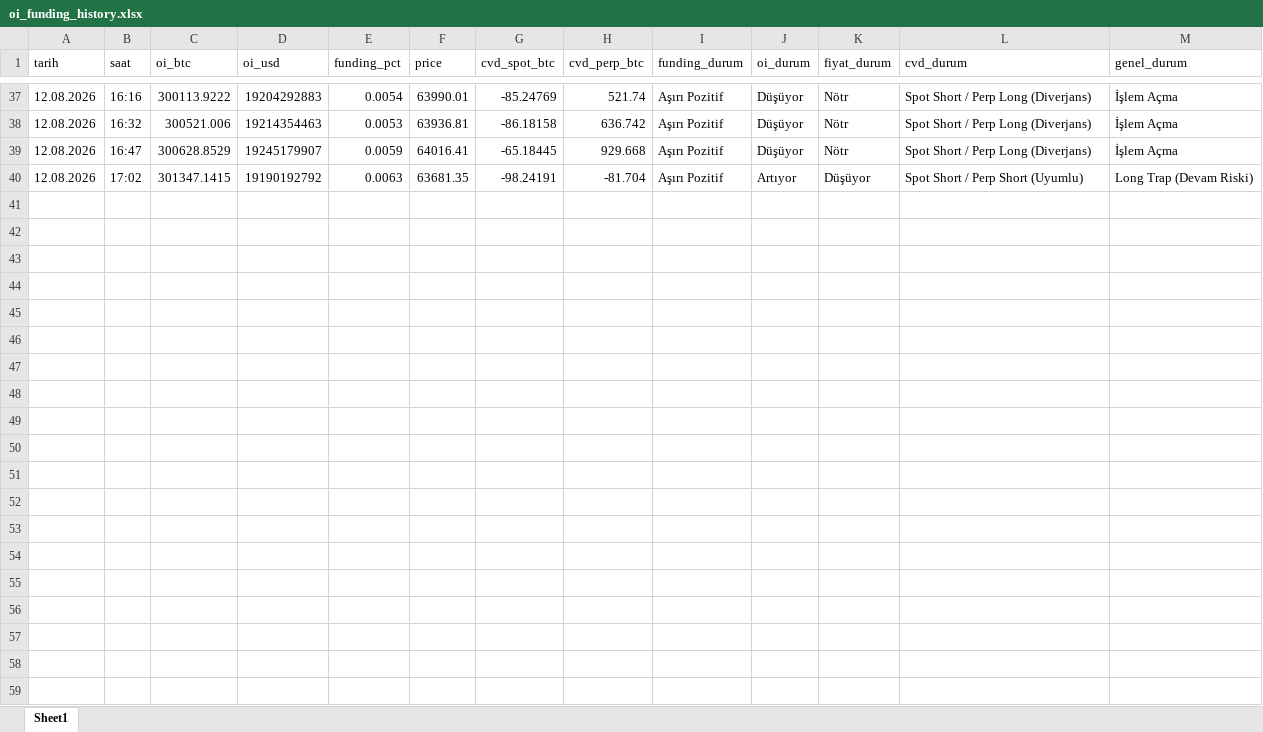
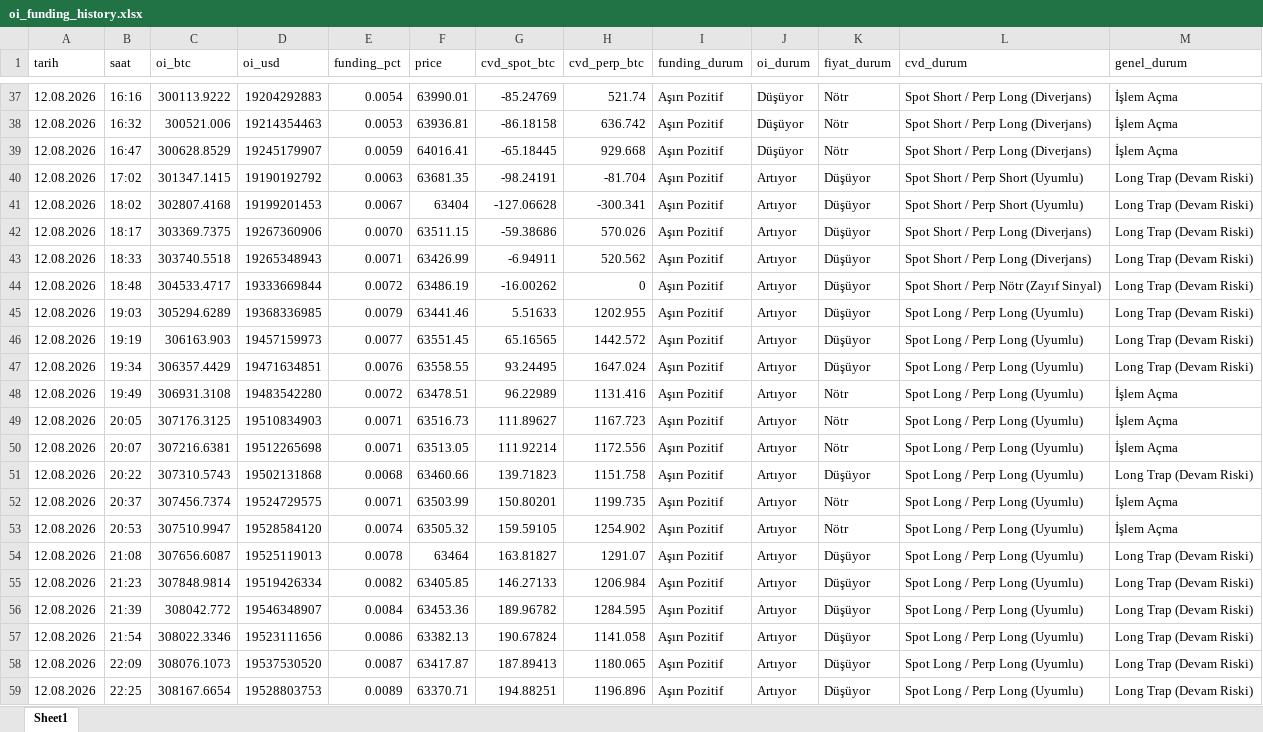
Before and after one commit to Lomion9/crypto-hub, an Excel workbook: oi_funding_history.xlsx, sheet Sheet1, drawn as a sheet; only a part is shown, gaps mark what is left out; values as stored, in another font and other column widths than the file's, no borders; the diff covers the shown part only; the diff names each change by its address in the sheet, - before the commit and + after, or states it on an @@ line.

Commit message:
Add files via upload

```diff
--- a/oi_funding_history.xlsx (sheet Sheet1)
+++ b/oi_funding_history.xlsx (sheet Sheet1)
+row 41: 12.08.2026 | 18:02 | 302807.4168 | 19199201453 | 0.0067 | 63404 | -127.06628 | -300.341 | Aşırı Pozitif | Artıyor | Düşüyor | Spot Short / Perp Short (Uyumlu) | Long Trap (Devam Riski)
+row 42: 12.08.2026 | 18:17 | 303369.7375 | 19267360906 | 0.0070 | 63511.15 | -59.38686 | 570.026 | Aşırı Pozitif | Artıyor | Düşüyor | Spot Short / Perp Long (Diverjans) | Long Trap (Devam Riski)
+row 43: 12.08.2026 | 18:33 | 303740.5518 | 19265348943 | 0.0071 | 63426.99 | -6.94911 | 520.562 | Aşırı Pozitif | Artıyor | Düşüyor | Spot Short / Perp Long (Diverjans) | Long Trap (Devam Riski)
+row 44: 12.08.2026 | 18:48 | 304533.4717 | 19333669844 | 0.0072 | 63486.19 | -16.00262 | 0 | Aşırı Pozitif | Artıyor | Düşüyor | Spot Short / Perp Nötr (Zayıf Sinyal) | Long Trap (Devam Riski)
+row 45: 12.08.2026 | 19:03 | 305294.6289 | 19368336985 | 0.0079 | 63441.46 | 5.51633 | 1202.955 | Aşırı Pozitif | Artıyor | Düşüyor | Spot Long / Perp Long (Uyumlu) | Long Trap (Devam Riski)
+row 46: 12.08.2026 | 19:19 | 306163.903 | 19457159973 | 0.0077 | 63551.45 | 65.16565 | 1442.572 | Aşırı Pozitif | Artıyor | Düşüyor | Spot Long / Perp Long (Uyumlu) | Long Trap (Devam Riski)
+row 47: 12.08.2026 | 19:34 | 306357.4429 | 19471634851 | 0.0076 | 63558.55 | 93.24495 | 1647.024 | Aşırı Pozitif | Artıyor | Düşüyor | Spot Long / Perp Long (Uyumlu) | Long Trap (Devam Riski)
+row 48: 12.08.2026 | 19:49 | 306931.3108 | 19483542280 | 0.0072 | 63478.51 | 96.22989 | 1131.416 | Aşırı Pozitif | Artıyor | Nötr | Spot Long / Perp Long (Uyumlu) | İşlem Açma
+row 49: 12.08.2026 | 20:05 | 307176.3125 | 19510834903 | 0.0071 | 63516.73 | 111.89627 | 1167.723 | Aşırı Pozitif | Artıyor | Nötr | Spot Long / Perp Long (Uyumlu) | İşlem Açma
+row 50: 12.08.2026 | 20:07 | 307216.6381 | 19512265698 | 0.0071 | 63513.05 | 111.92214 | 1172.556 | Aşırı Pozitif | Artıyor | Nötr | Spot Long / Perp Long (Uyumlu) | İşlem Açma
+row 51: 12.08.2026 | 20:22 | 307310.5743 | 19502131868 | 0.0068 | 63460.66 | 139.71823 | 1151.758 | Aşırı Pozitif | Artıyor | Düşüyor | Spot Long / Perp Long (Uyumlu) | Long Trap (Devam Riski)
+row 52: 12.08.2026 | 20:37 | 307456.7374 | 19524729575 | 0.0071 | 63503.99 | 150.80201 | 1199.735 | Aşırı Pozitif | Artıyor | Nötr | Spot Long / Perp Long (Uyumlu) | İşlem Açma
+row 53: 12.08.2026 | 20:53 | 307510.9947 | 19528584120 | 0.0074 | 63505.32 | 159.59105 | 1254.902 | Aşırı Pozitif | Artıyor | Nötr | Spot Long / Perp Long (Uyumlu) | İşlem Açma
+row 54: 12.08.2026 | 21:08 | 307656.6087 | 19525119013 | 0.0078 | 63464 | 163.81827 | 1291.07 | Aşırı Pozitif | Artıyor | Düşüyor | Spot Long / Perp Long (Uyumlu) | Long Trap (Devam Riski)
+row 55: 12.08.2026 | 21:23 | 307848.9814 | 19519426334 | 0.0082 | 63405.85 | 146.27133 | 1206.984 | Aşırı Pozitif | Artıyor | Düşüyor | Spot Long / Perp Long (Uyumlu) | Long Trap (Devam Riski)
+row 56: 12.08.2026 | 21:39 | 308042.772 | 19546348907 | 0.0084 | 63453.36 | 189.96782 | 1284.595 | Aşırı Pozitif | Artıyor | Düşüyor | Spot Long / Perp Long (Uyumlu) | Long Trap (Devam Riski)
+row 57: 12.08.2026 | 21:54 | 308022.3346 | 19523111656 | 0.0086 | 63382.13 | 190.67824 | 1141.058 | Aşırı Pozitif | Artıyor | Düşüyor | Spot Long / Perp Long (Uyumlu) | Long Trap (Devam Riski)
+row 58: 12.08.2026 | 22:09 | 308076.1073 | 19537530520 | 0.0087 | 63417.87 | 187.89413 | 1180.065 | Aşırı Pozitif | Artıyor | Düşüyor | Spot Long / Perp Long (Uyumlu) | Long Trap (Devam Riski)
+row 59: 12.08.2026 | 22:25 | 308167.6654 | 19528803753 | 0.0089 | 63370.71 | 194.88251 | 1196.896 | Aşırı Pozitif | Artıyor | Düşüyor | Spot Long / Perp Long (Uyumlu) | Long Trap (Devam Riski)
```
Also changed, not shown: 37 added rows elsewhere in this sheet.
